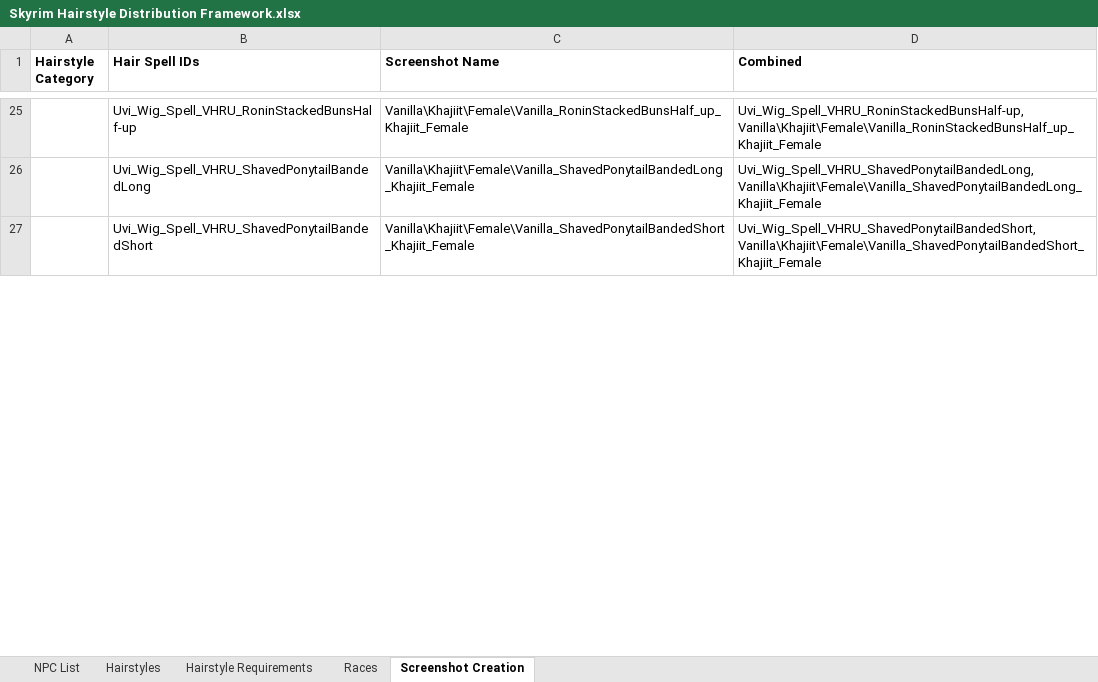
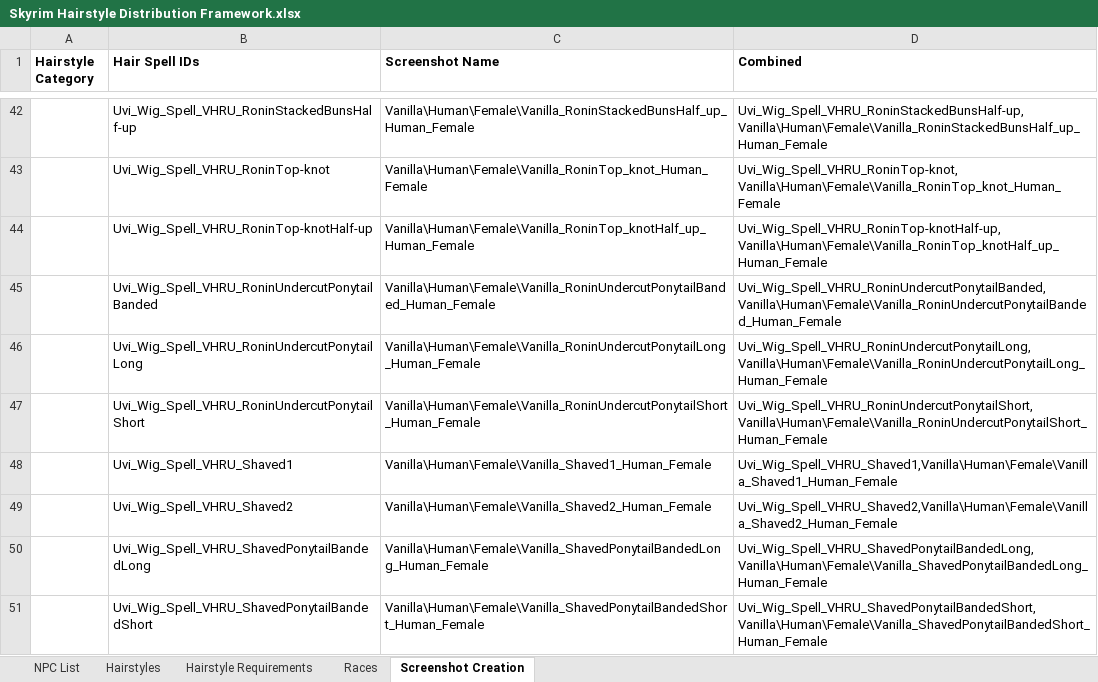
Before and after one commit to Uvithryn/SkyrimHairDistributionFramework, an Excel workbook: Skyrim Hairstyle Distribution Framework.xlsx, sheet Screenshot Creation, drawn as a sheet; only a part is shown, gaps mark what is left out; values as stored, in another font and other column widths than the file's, no borders; charts and pictures not drawn; addresses are those after the commit; the diff covers the shown part only; the diff names each change by its address in the sheet, - before the commit and + after, or states it on an @@ line.

```diff
--- a/Skyrim Hairstyle Distribution Framework.xlsx (sheet Screenshot Creation)
+++ b/Skyrim Hairstyle Distribution Framework.xlsx (sheet Screenshot Creation)
-C42 (Screenshot Name): Vanilla\Khajiit\Female\Vanilla_RoninStackedBunsHalf_up_Khajiit_Female
+C42 (Screenshot Name): Vanilla\Human\Female\Vanilla_RoninStackedBunsHalf_up_Human_Female
-D42 (Combined): Uvi_Wig_Spell_VHRU_RoninStackedBunsHalf-up,Vanilla\Khajiit\Female\Vanilla_RoninStackedBunsHalf_up_Khajiit_Female
+D42 (Combined): Uvi_Wig_Spell_VHRU_RoninStackedBunsHalf-up,Vanilla\Human\Female\Vanilla_RoninStackedBunsHalf_up_Human_Female
+row 43:  | Uvi_Wig_Spell_VHRU_RoninTop-knot | Vanilla\Human\Female\Vanilla_RoninTop_knot_Human_Female | Uvi_Wig_Spell_VHRU_RoninTop-knot,Vanilla\Human\Female\Vanilla_RoninTop_knot_Human_Female
+row 44:  | Uvi_Wig_Spell_VHRU_RoninTop-knotHalf-up | Vanilla\Human\Female\Vanilla_RoninTop_knotHalf_up_Human_Female | Uvi_Wig_Spell_VHRU_RoninTop-knotHalf-up,Vanilla\Human\Female\Vanilla_RoninTop_knotHalf_up_Human_Female
+row 45:  | Uvi_Wig_Spell_VHRU_RoninUndercutPonytailBanded | Vanilla\Human\Female\Vanilla_RoninUndercutPonytailBanded_Human_Female | Uvi_Wig_Spell_VHRU_RoninUndercutPonytailBanded,Vanilla\Human\Female\Vanilla_RoninUndercutPonytailBanded_Human_Female
+row 46:  | Uvi_Wig_Spell_VHRU_RoninUndercutPonytailLong | Vanilla\Human\Female\Vanilla_RoninUndercutPonytailLong_Human_Female | Uvi_Wig_Spell_VHRU_RoninUndercutPonytailLong,Vanilla\Human\Female\Vanilla_RoninUndercutPonytailLong_Human_Female
+row 47:  | Uvi_Wig_Spell_VHRU_RoninUndercutPonytailShort | Vanilla\Human\Female\Vanilla_RoninUndercutPonytailShort_Human_Female | Uvi_Wig_Spell_VHRU_RoninUndercutPonytailShort,Vanilla\Human\Female\Vanilla_RoninUndercutPonytailShort_Human_Female
+row 48:  | Uvi_Wig_Spell_VHRU_Shaved1 | Vanilla\Human\Female\Vanilla_Shaved1_Human_Female | Uvi_Wig_Spell_VHRU_Shaved1,Vanilla\Human\Female\Vanilla_Shaved1_Human_Female
+row 49:  | Uvi_Wig_Spell_VHRU_Shaved2 | Vanilla\Human\Female\Vanilla_Shaved2_Human_Female | Uvi_Wig_Spell_VHRU_Shaved2,Vanilla\Human\Female\Vanilla_Shaved2_Human_Female
-C50 (Screenshot Name): Vanilla\Khajiit\Female\Vanilla_ShavedPonytailBandedLong_Khajiit_Female
+C50 (Screenshot Name): Vanilla\Human\Female\Vanilla_ShavedPonytailBandedLong_Human_Female
-D50 (Combined): Uvi_Wig_Spell_VHRU_ShavedPonytailBandedLong,Vanilla\Khajiit\Female\Vanilla_ShavedPonytailBandedLong_Khajiit_Female
+D50 (Combined): Uvi_Wig_Spell_VHRU_ShavedPonytailBandedLong,Vanilla\Human\Female\Vanilla_ShavedPonytailBandedLong_Human_Female
-C51 (Screenshot Name): Vanilla\Khajiit\Female\Vanilla_ShavedPonytailBandedShort_Khajiit_Female
+C51 (Screenshot Name): Vanilla\Human\Female\Vanilla_ShavedPonytailBandedShort_Human_Female
-D51 (Combined): Uvi_Wig_Spell_VHRU_ShavedPonytailBandedShort,Vanilla\Khajiit\Female\Vanilla_ShavedPonytailBandedShort_Khajiit_Female
+D51 (Combined): Uvi_Wig_Spell_VHRU_ShavedPonytailBandedShort,Vanilla\Human\Female\Vanilla_ShavedPonytailBandedShort_Human_Female
```
Also changed, not shown: 451 added rows, 2 removed rows and 327 edited cells elsewhere in this sheet, sheet NPC List, sheet Races, formulas that keep their value, 5 other files.
